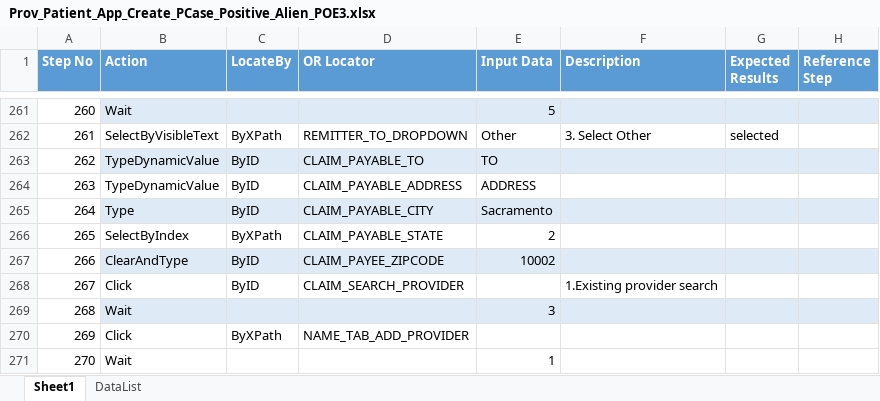
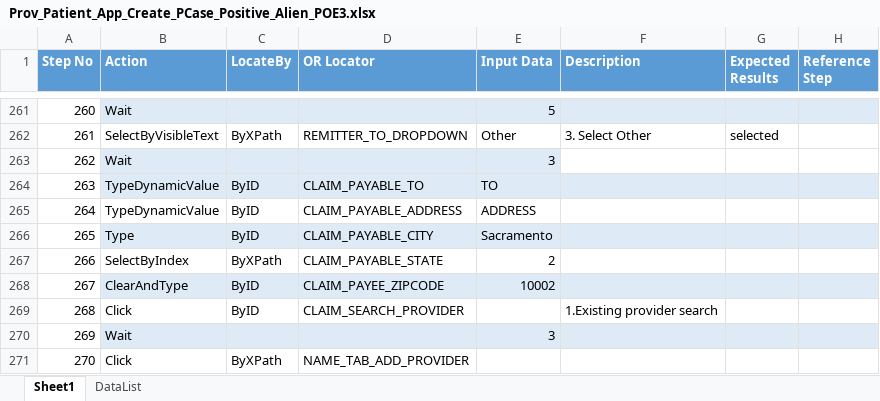
Before and after one commit to sbabupresidency1/fipsar_automation, an Excel workbook: QA/testcases/CPR/Provider/Prov_Patient_App_Create_PCase_Positive_Alien_POE3.xlsx, sheet Sheet1, drawn as a sheet; only a part is shown, gaps mark what is left out; the shorter side is filled out with more unchanged rows; values as stored, in another font and other column widths than the file's, no borders; addresses are those after the commit; the diff names each change by its address in the sheet, - before the commit and + after, or states it on an @@ line.

Commit message:
LLS provider fixes

```diff
--- a/QA/testcases/CPR/Provider/Prov_Patient_App_Create_PCase_Positive_Alien_POE3.xlsx (sheet Sheet1)
+++ b/QA/testcases/CPR/Provider/Prov_Patient_App_Create_PCase_Positive_Alien_POE3.xlsx (sheet Sheet1)
+row 263: 262 | Wait |  |  | 3
@@ column A (Step No) renumbered from row 264 down @@
```
Also changed, not shown: QA/testcases/LLS/Provider/L_Prov_Patient_App_Create_Provider.xlsx, QA/testcases/LLS/Provider/L_Prov_Patient_App_Create__Denied.xlsx, 7 other files.
